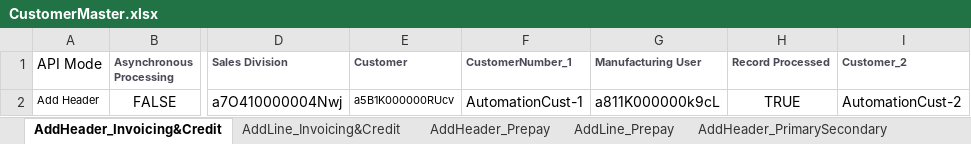
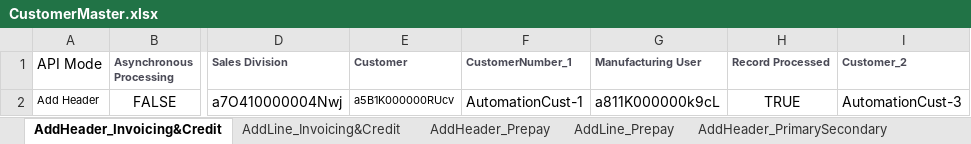
Before and after one commit to msuryawanshi20/rstk_PROVAR-COPADO, an Excel workbook: templates/QARSF/CustomerMaster.xlsx, sheet AddHeader_Invoicing&Credit, drawn as a sheet; only a part is shown, gaps mark what is left out; values as stored, in another font and other column widths than the file's, no borders; the diff names each change by its address in the sheet, - before the commit and + after, or states it on an @@ line.

```diff
--- a/templates/QARSF/CustomerMaster.xlsx (sheet AddHeader_Invoicing&Credit)
+++ b/templates/QARSF/CustomerMaster.xlsx (sheet AddHeader_Invoicing&Credit)
-I2 (Customer_2): AutomationCust-2
+I2 (Customer_2): AutomationCust-3
```
Also changed, not shown: templates/QARSF/SalesOrder_BaseData_SOAPI.xlsx, 3 other files.
